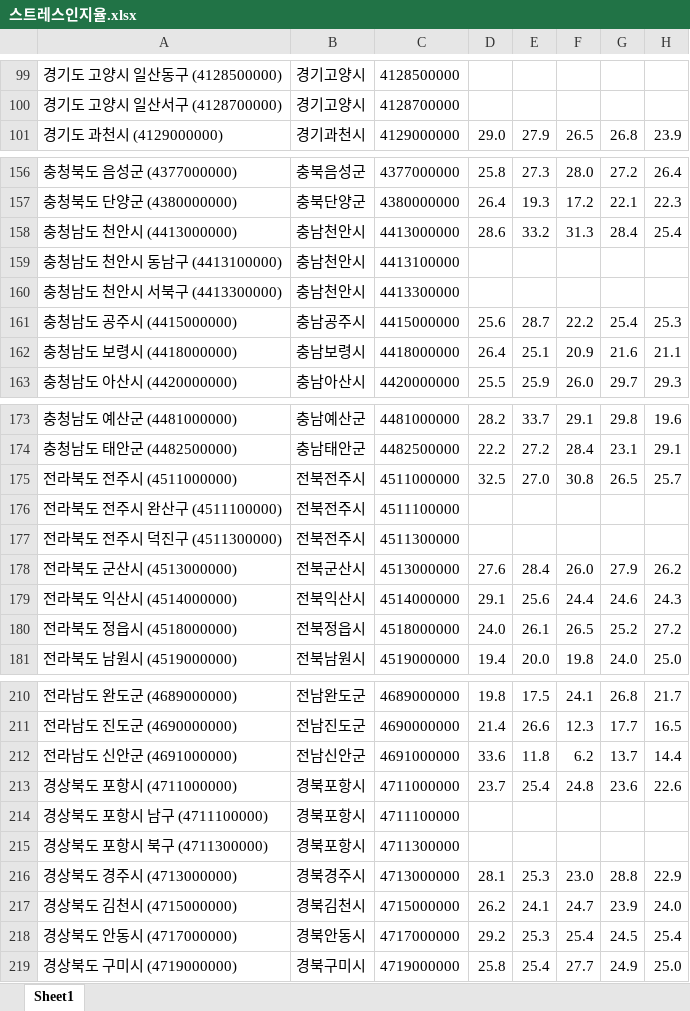
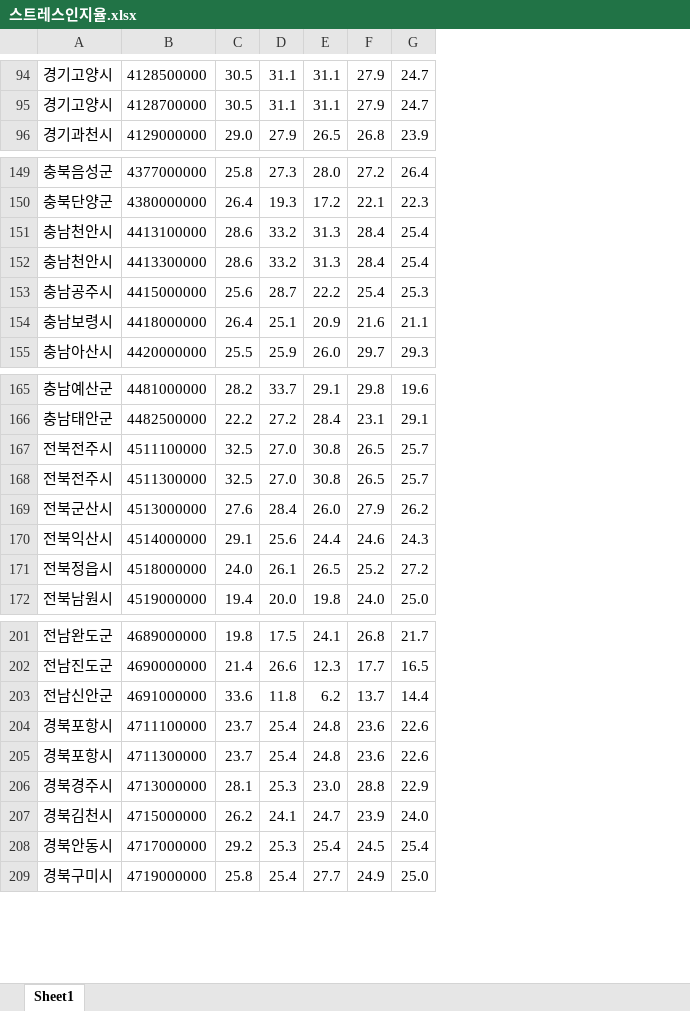
Before and after one commit to bonasoobin/depression-analysis, an Excel workbook: raw_data/스트레스인지율.xlsx, sheet Sheet1, drawn as a sheet; only a part is shown, gaps mark what is left out; values as stored, in another font and other column widths than the file's, no borders; removed rows and columns are numbered as before the commit, all else as after; the diff covers the shown part only; the diff names each change by its address in the sheet, - before the commit and + after, or states it on an @@ line.

```diff
--- a/raw_data/스트레스인지율.xlsx (sheet Sheet1)
+++ b/raw_data/스트레스인지율.xlsx (sheet Sheet1)
-column A, rows 99-101: 경기도 고양시 일산동구 (4128500000) | 경기도 고양시 일산서구 (4128700000) | 경기도 과천시 (4129000000); rows 156-158: 충청북도 음성군 (4377000000) | 충청북도 단양군 (4380000000) | 충청남도 천안시 (4413000000); rows 160-163: 충청남도 천안시 서북구 (4413300000) | 충청남도 공주시 (4415000000) | 충청남도 보령시 (4418000000) | 충청남도 아산시 (4420000000); rows 173-175: 충청남도 예산군 (4481000000) | 충청남도 태안군 (4482500000) | 전라북도 전주시 (4511000000); rows 177-181: 전라북도 전주시 덕진구 (4511300000) | 전라북도 군산시 (4513000000) | 전라북도 익산시 (4514000000) | 전라북도 정읍시 (4518000000) | 전라북도 남원시 (4519000000); rows 210-213: 전라남도 완도군 (4689000000) | 전라남도 진도군 (4690000000) | 전라남도 신안군 (4691000000) | 경상북도 포항시 (4711000000); rows 215-219: 경상북도 포항시 북구 (4711300000) | 경상북도 경주시 (4713000000) | 경상북도 김천시 (4715000000) | 경상북도 안동시 (4717000000) | 경상북도 구미시 (4719000000)
-C94:C95: (empty)
+C94:C95: 30.5
-D94:D95: (empty)
+D94:D95: 31.1
-E94:E95: (empty)
+E94:E95: 31.1
-F94:F95: (empty)
+F94:F95: 27.9
-G94:G95: (empty)
+G94:G95: 24.7
-B151: 4413000000
+B151: 4413100000
-row 159: 충청남도 천안시 동남구 (4413100000) | 충남천안시 | 4413100000
-C152: (empty)
+C152: 28.6
-D152: (empty)
+D152: 33.2
-E152: (empty)
+E152: 31.3
-F152: (empty)
+F152: 28.4
-G152: (empty)
+G152: 25.4
-B167: 4511000000
+B167: 4511100000
-row 176: 전라북도 전주시 완산구 (4511100000) | 전북전주시 | 4511100000
-C168: (empty)
+C168: 32.5
-D168: (empty)
+D168: 27.0
-E168: (empty)
+E168: 30.8
-F168: (empty)
+F168: 26.5
-G168: (empty)
+G168: 25.7
-B204: 4711000000
+B204: 4711100000
-row 214: 경상북도 포항시 남구 (4711100000) | 경북포항시 | 4711100000
-C205: (empty)
+C205: 23.7
-D205: (empty)
+D205: 25.4
-E205: (empty)
+E205: 24.8
-F205: (empty)
+F205: 23.6
-G205: (empty)
+G205: 22.6
```
Also changed, not shown: 9 removed rows and 95 edited cells elsewhere in this sheet, 5 other files.
